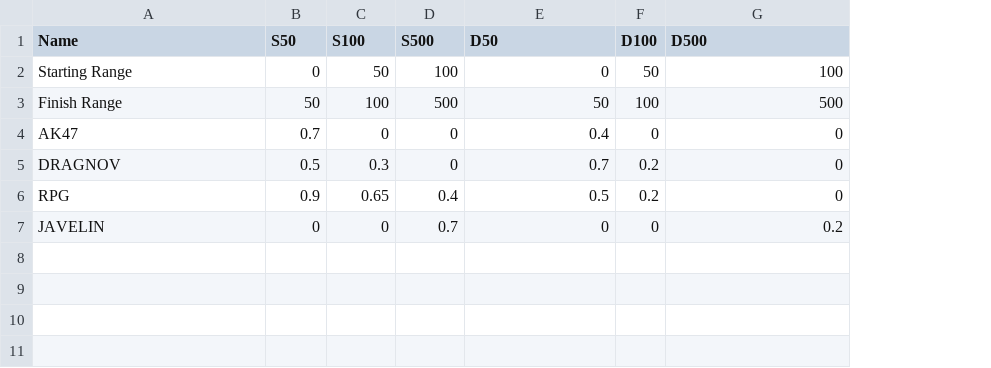
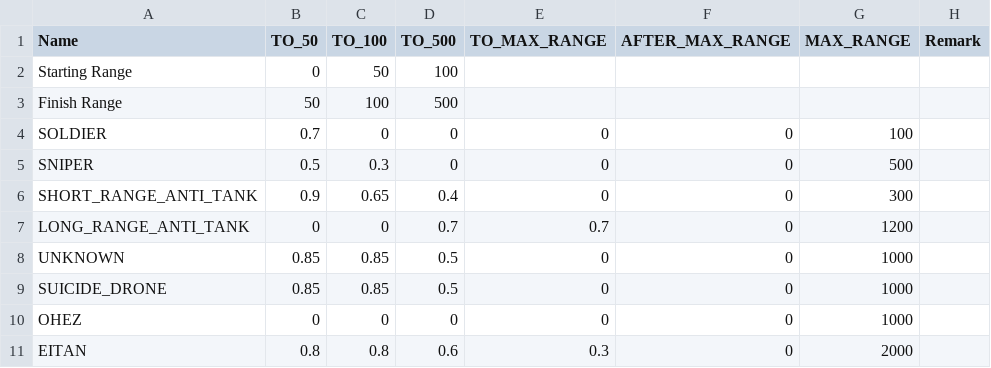
Before and after one commit to RFA022/new_vr_version, a CSV file: AccuracyConfiguration.csv, drawn as a sheet; removed rows and columns are numbered as before the commit, all else as after; the diff names each change by its address in the sheet, - before the commit and + after, or states it on an @@ line.

```diff
--- a/AccuracyConfiguration.csv
+++ b/AccuracyConfiguration.csv
-column F (D100), rows 2-7: 50 | 100 | 0 | 0.2 | 0.2 | 0
+column G (MAX_RANGE), rows 4-7: 100 | 500 | 300 | 1200
+column H (Remark), empty
-B1: S50
+B1: TO_50
-C1: S100
+C1: TO_100
-D1: S500
+D1: TO_500
-E1: D50
+E1: TO_MAX_RANGE
-F1: D500
+F1: AFTER_MAX_RANGE
-E2 (TO_MAX_RANGE): 0
+E2 (TO_MAX_RANGE): (empty)
-F2 (AFTER_MAX_RANGE): 100
+F2 (AFTER_MAX_RANGE): (empty)
-E3 (TO_MAX_RANGE): 50
+E3 (TO_MAX_RANGE): (empty)
-F3 (AFTER_MAX_RANGE): 500
+F3 (AFTER_MAX_RANGE): (empty)
-A4 (Name): AK47
+A4 (Name): SOLDIER
-E4 (TO_MAX_RANGE): 0.4
+E4 (TO_MAX_RANGE): 0
-A5 (Name): DRAGNOV
+A5 (Name): SNIPER
-E5 (TO_MAX_RANGE): 0.7
+E5 (TO_MAX_RANGE): 0
-A6 (Name): RPG
+A6 (Name): SHORT_RANGE_ANTI_TANK
-E6 (TO_MAX_RANGE): 0.5
+E6 (TO_MAX_RANGE): 0
-A7 (Name): JAVELIN
+A7 (Name): LONG_RANGE_ANTI_TANK
-E7 (TO_MAX_RANGE): 0
+E7 (TO_MAX_RANGE): 0.7
-F7 (AFTER_MAX_RANGE): 0.2
+F7 (AFTER_MAX_RANGE): 0
+row 8: UNKNOWN | 0.85 | 0.85 | 0.5 | 0 | 0 | 1000
+row 9: SUICIDE_DRONE | 0.85 | 0.85 | 0.5 | 0 | 0 | 1000
+row 10: OHEZ | 0 | 0 | 0 | 0 | 0 | 1000
+row 11: EITAN | 0.8 | 0.8 | 0.6 | 0.3 | 0 | 2000
```
Also changed, not shown: htnConfig.csv, 4 other files.
